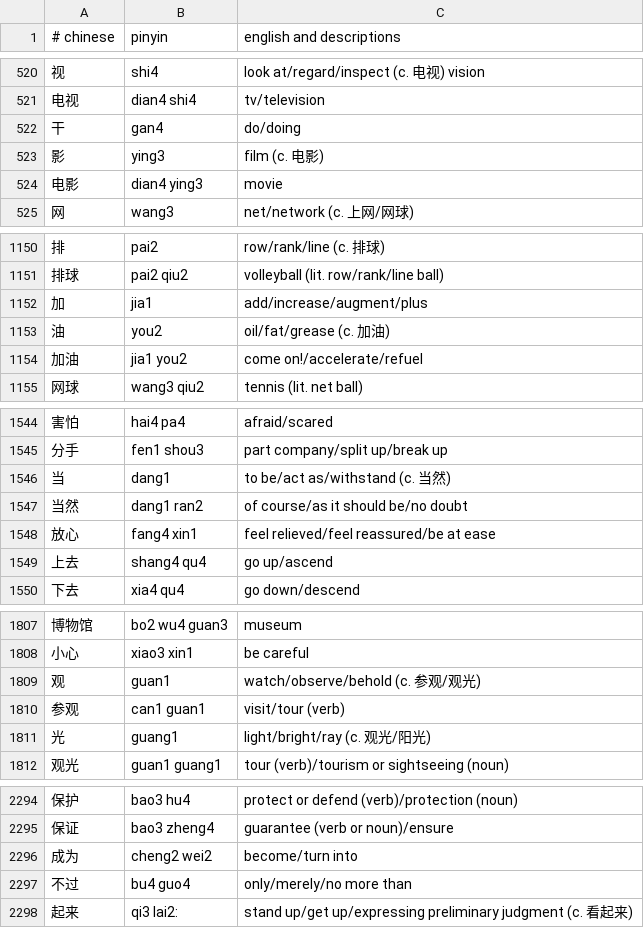
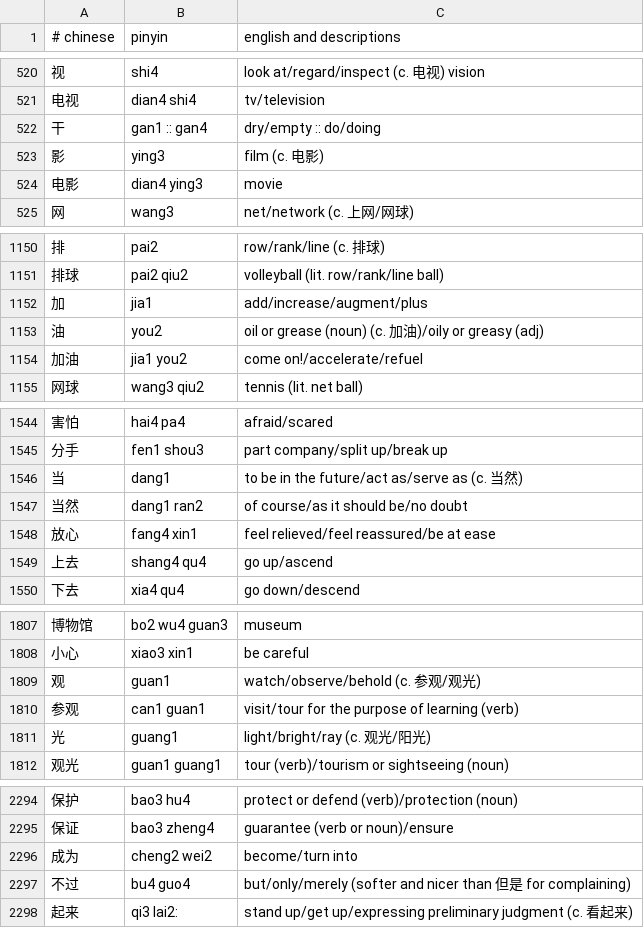
Before and after one commit to nickrusso42518/zhong, a CSV file: inputs/default.csv, drawn as a sheet; only a part is shown, gaps mark what is left out; the diff covers the shown part only.

```diff
--- a/inputs/default.csv
+++ b/inputs/default.csv
@@ -521,3 +521,3 @@
 电视,dian4 shi4,tv/television
-干,gan4,do/doing
+干,gan1 :: gan4,dry/empty :: do/doing
 影,ying3,film (c. 电影)
@@ -1152,3 +1152,3 @@
 加,jia1,add/increase/augment/plus
-油,you2,oil/fat/grease (c. 加油)
+油,you2,oil or grease (noun) (c. 加油)/oily or greasy (adj)
 加油,jia1 you2,come on!/accelerate/refuel
@@ -1545,3 +1545,3 @@
 分手,fen1 shou3,part company/split up/break up
-当,dang1,to be/act as/withstand (c. 当然)
+当,dang1,to be in the future/act as/serve as (c. 当然)
 当然,dang1 ran2,of course/as it should be/no doubt
@@ -1809,3 +1809,3 @@
 观,guan1,watch/observe/behold (c. 参观/观光)
-参观,can1 guan1,visit/tour (verb)
+参观,can1 guan1,visit/tour for the purpose of learning (verb)
 光,guang1,light/bright/ray (c. 观光/阳光)
@@ -2296,3 +2296,3 @@
 成为,cheng2 wei2,become/turn into
-不过,bu4 guo4,only/merely/no more than
+不过,bu4 guo4,but/only/merely (softer and nicer than 但是 for complaining)
 起来,qi3 lai2:,stand up/get up/expressing preliminary judgment (c. 看起来)
```
Also changed, not shown: 23 added rows and 1 edited cell elsewhere in this file.
